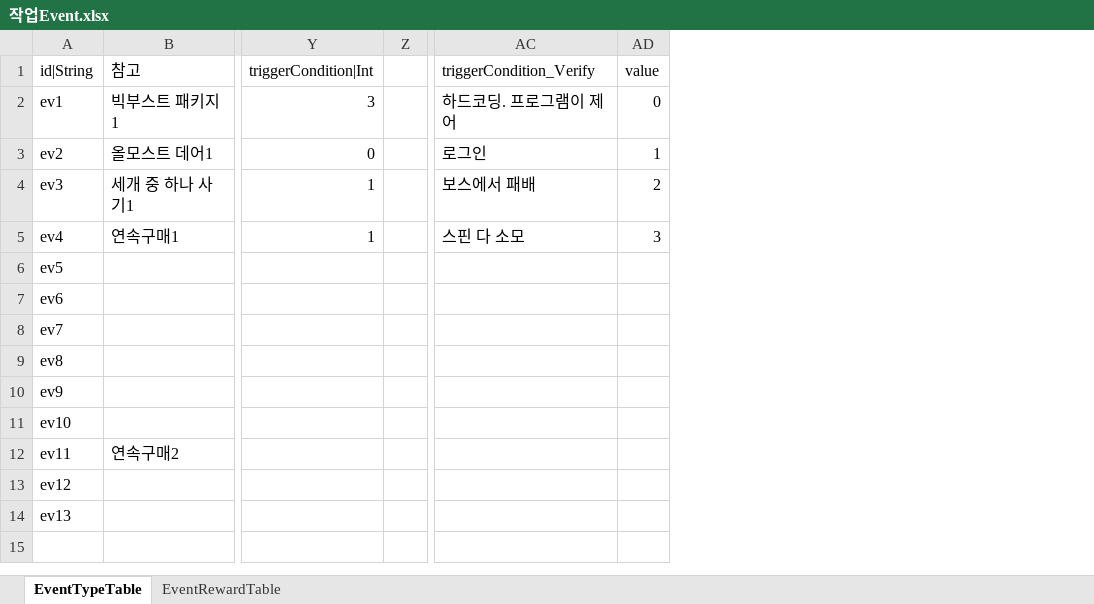
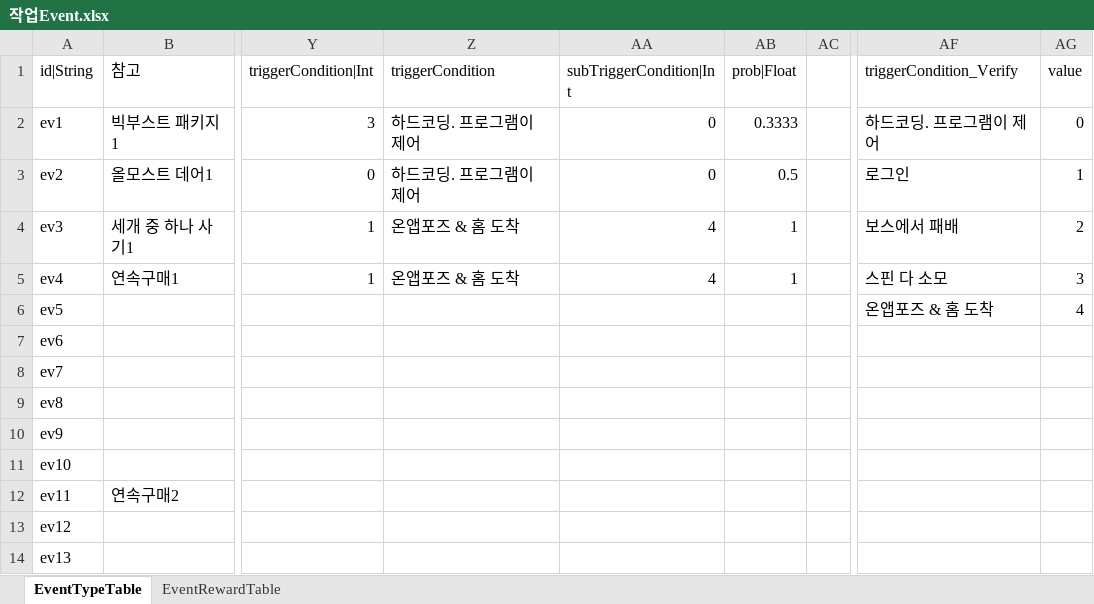
Before and after one commit to hayannal/ProjectNameless, an Excel workbook: Excel/작업Event.xlsx, sheet EventTypeTable, drawn as a sheet; only a part is shown, gaps mark what is left out; values as stored, in another font and other column widths than the file's, no borders; conditional formats not drawn; addresses are those after the commit; the diff names each change by its address in the sheet, - before the commit and + after, or states it on an @@ line.

```diff
--- a/Excel/작업Event.xlsx (sheet EventTypeTable)
+++ b/Excel/작업Event.xlsx (sheet EventTypeTable)
+column Z (triggerCondition), rows 2-5: 하드코딩. 프로그램이 제어 | 하드코딩. 프로그램이 제어 | 온앱포즈 & 홈 도착 | 온앱포즈 & 홈 도착
+column AA (subTriggerCondition|Int), rows 2-5: 0 | 0 | 4 | 4
+column AB (prob|Float), rows 2-5: 0.3333 | 0.5 | 1 | 1
-AF6 (triggerCondition_Verify): (empty)
+AF6 (triggerCondition_Verify): 온앱포즈 & 홈 도착
-AG6 (value): (empty)
+AG6 (value): 4
```
Also changed, not shown: sheet EventRewardTable, Excel/Event.xlsx.
